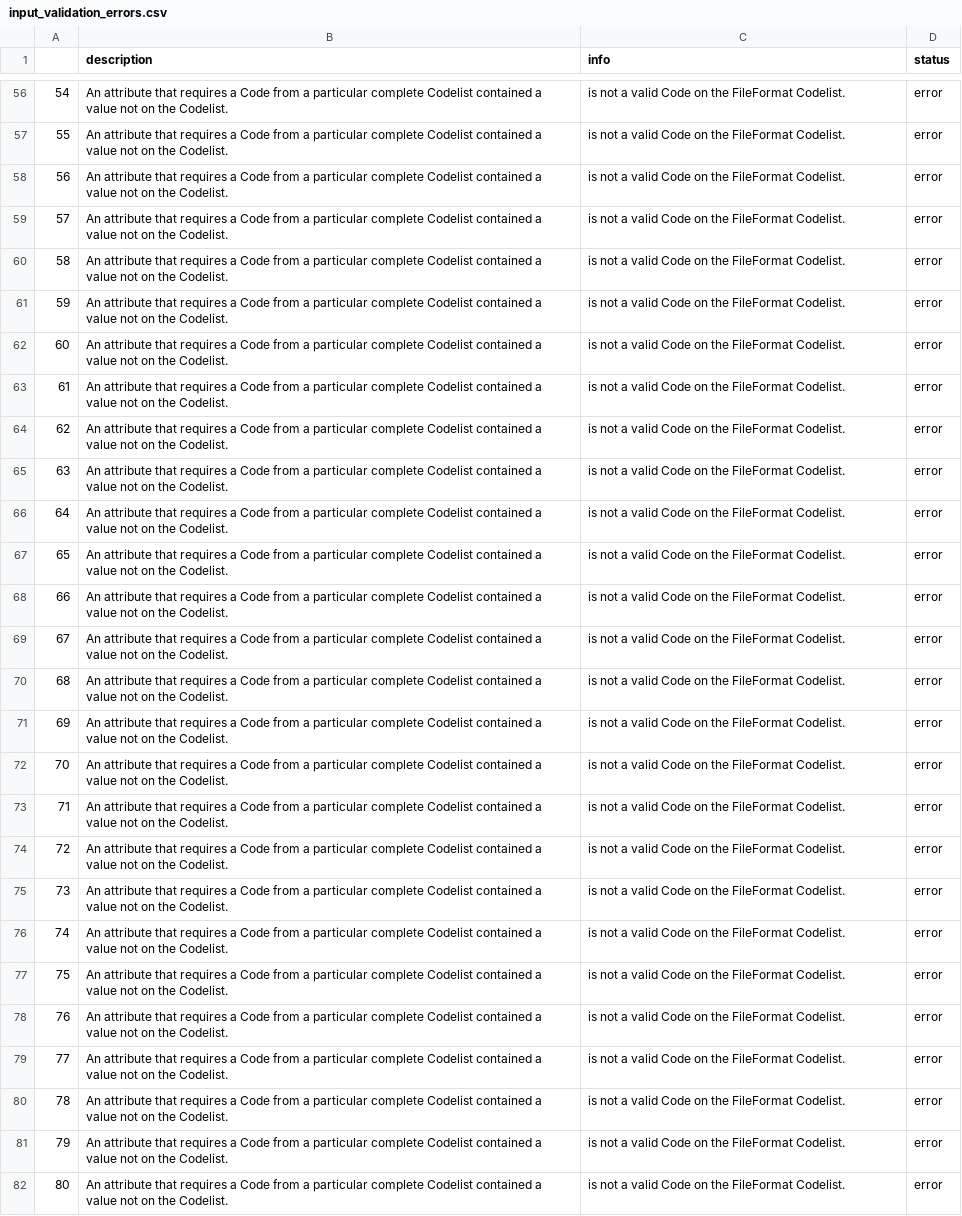
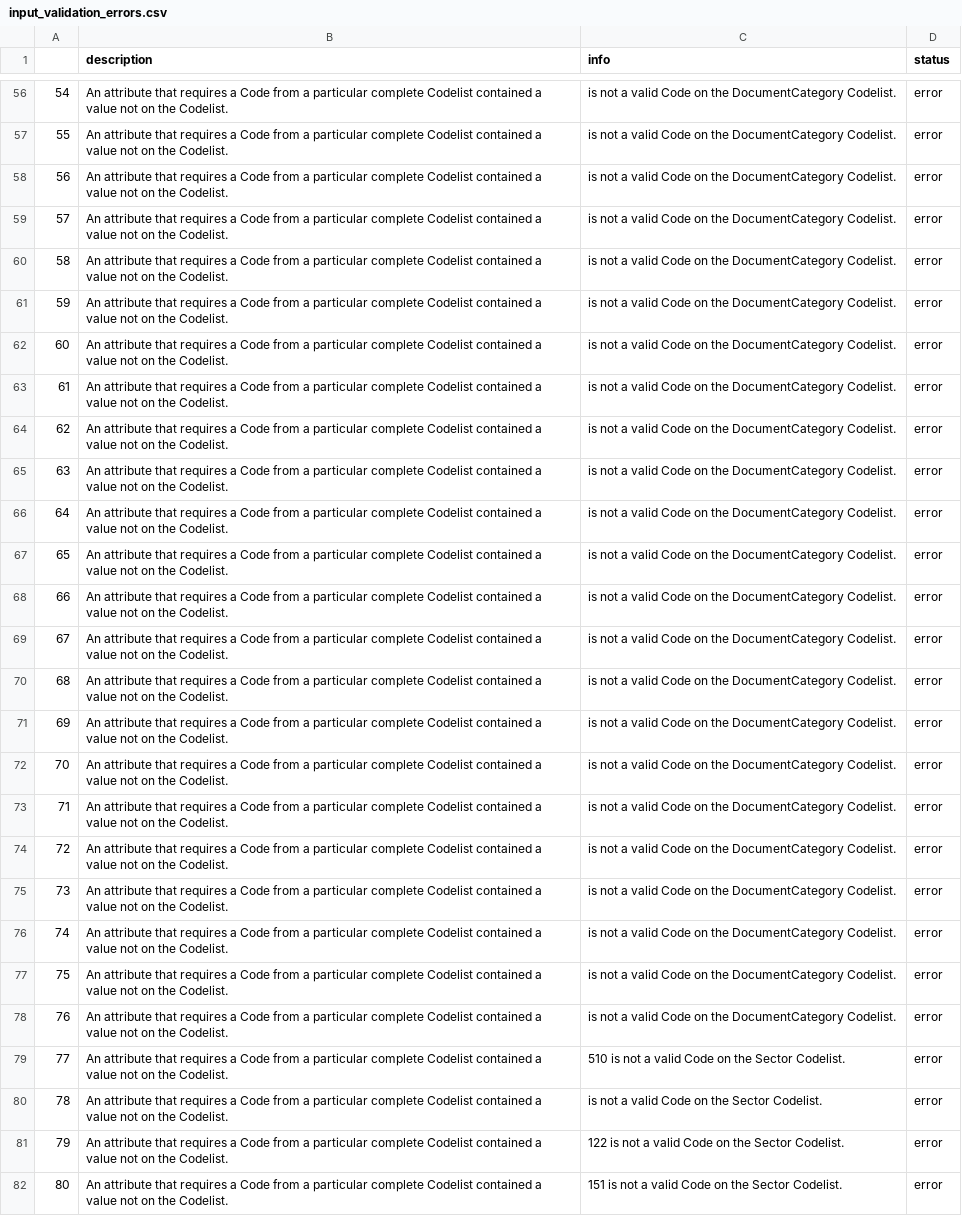
Before and after one commit to devinit/iati-editor, a CSV file: test_data/new_and_updated/input_validation_errors.csv, drawn as a sheet; only a part is shown, gaps mark what is left out; the diff covers the shown part only; the diff names each change by its address in the sheet, - before the commit and + after, or states it on an @@ line.

```diff
--- a/test_data/new_and_updated/input_validation_errors.csv
+++ b/test_data/new_and_updated/input_validation_errors.csv
-C56:C78 (info): …on the FileFormat Codelist.
+C56:C78 (info): …on the DocumentCategory Codelist.
-C79 (info): is not a valid Code on the FileFormat Codelist.
+C79 (info): 510 is not a valid Code on the Sector Codelist.
-C80 (info): is not a valid Code on the FileFormat Codelist.
+C80 (info): is not a valid Code on the Sector Codelist.
-C81 (info): is not a valid Code on the FileFormat Codelist.
+C81 (info): 122 is not a valid Code on the Sector Codelist.
-C82 (info): is not a valid Code on the FileFormat Codelist.
+C82 (info): 151 is not a valid Code on the Sector Codelist.
```
Also changed, not shown: 140 edited cells elsewhere in this file, test_data/new_and_updated/output_validation_errors.csv, 4 other files.
